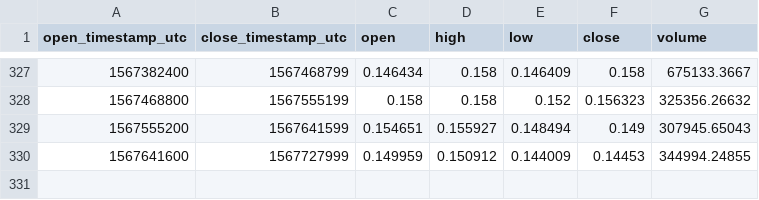
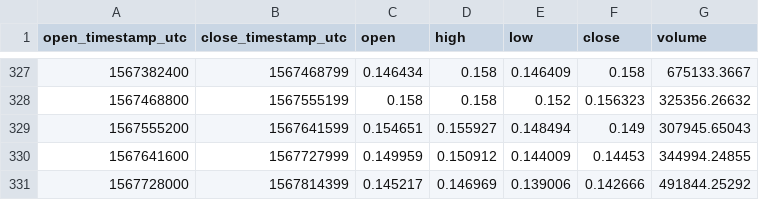
Before and after one commit to cryptobigbro/coinbasepro-ZRX-EUR, a CSV file: coinbasepro-ZRX-EUR-1d.csv, drawn as a sheet; only a part is shown, gaps mark what is left out.

Commit message:
Update OHLCV data.

```diff
--- a/coinbasepro-ZRX-EUR-1d.csv
+++ b/coinbasepro-ZRX-EUR-1d.csv
@@ -330 +330,2 @@ open_timestamp_utc,close_timestamp_utc,open,high,low,close,volume
 1567641600,1567727999,0.149959,0.150912,0.144009,0.14453,344994.24855
+1567728000,1567814399,0.145217,0.146969,0.139006,0.142666,491844.25292
```
Also changed, not shown: coinbasepro-ZRX-EUR-1h.csv, 1 other file.
